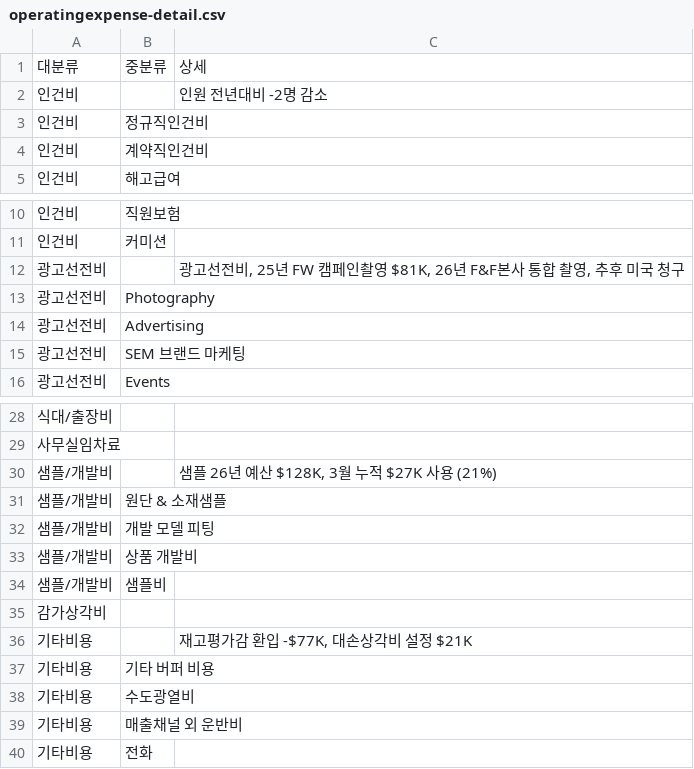
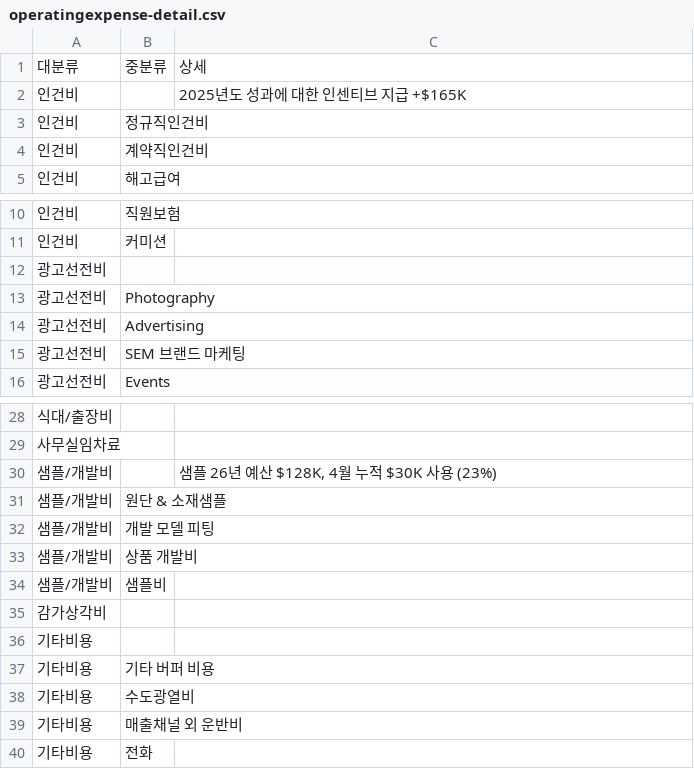
Before and after one commit to kyeongsoo88/New_stodashboard, a CSV file: frontend/public/data/operatingexpense-detail.csv, drawn as a sheet; only a part is shown, gaps mark what is left out; the diff names each change by its address in the sheet, - before the commit and + after, or states it on an @@ line.

```diff
--- a/frontend/public/data/operatingexpense-detail.csv
+++ b/frontend/public/data/operatingexpense-detail.csv
-C2: 인원 전년대비 -2명 감소
+C2: 2025년도 성과에 대한 인센티브 지급 +$165K
-C12: 광고선전비, 25년 FW 캠페인촬영 $81K, 26년 F&F본사 통합 촬영, 추후 미국 청구
+C12: (empty)
-C30: 샘플 26년 예산 $128K, 3월 누적 $27K 사용 (21%)
+C30: 샘플 26년 예산 $128K, 4월 누적 $30K 사용 (23%)
-C36: 재고평가감 환입 -$77K, 대손상각비 설정 $21K
+C36: (empty)
```
Also changed, not shown: frontend/public/data/operatingexpense.csv.
